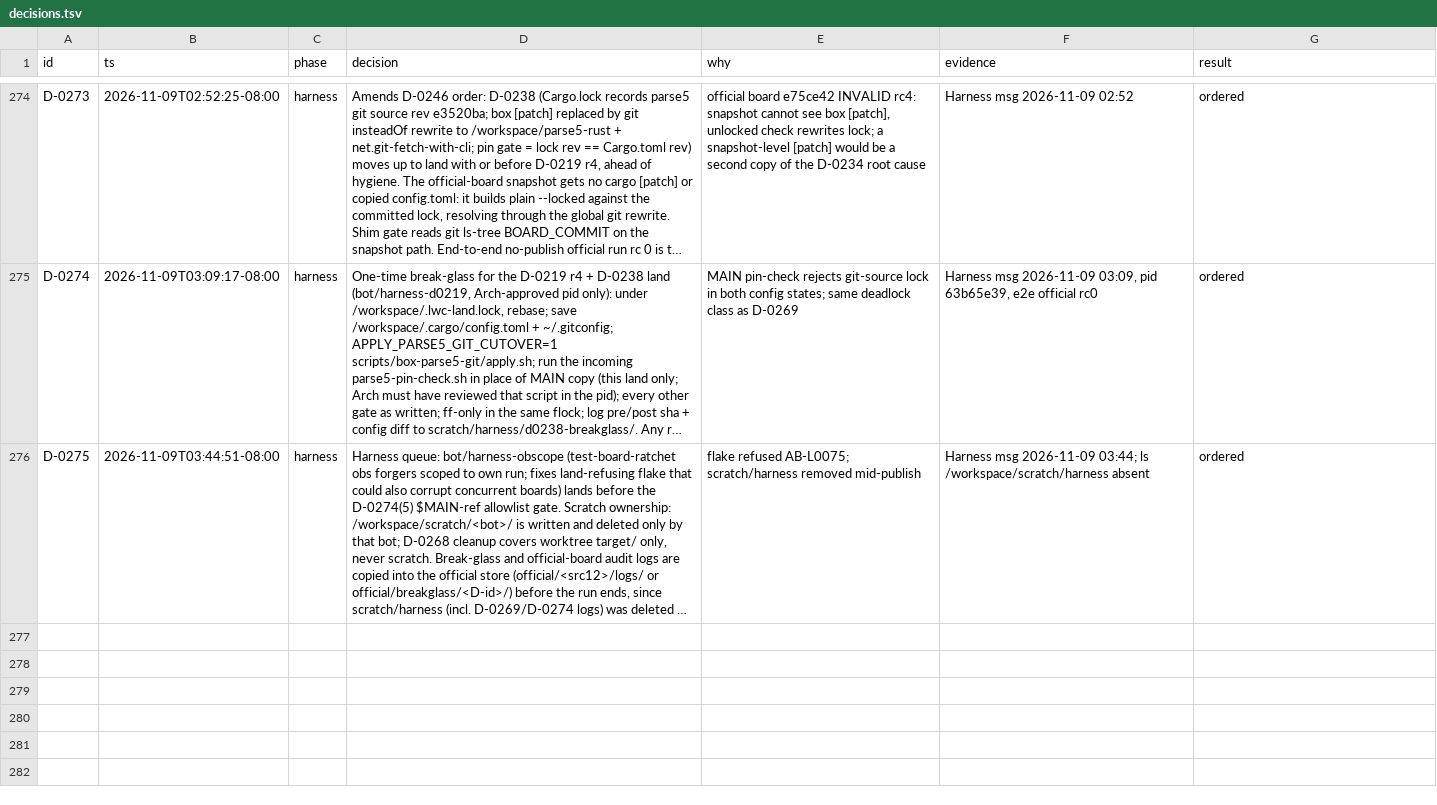
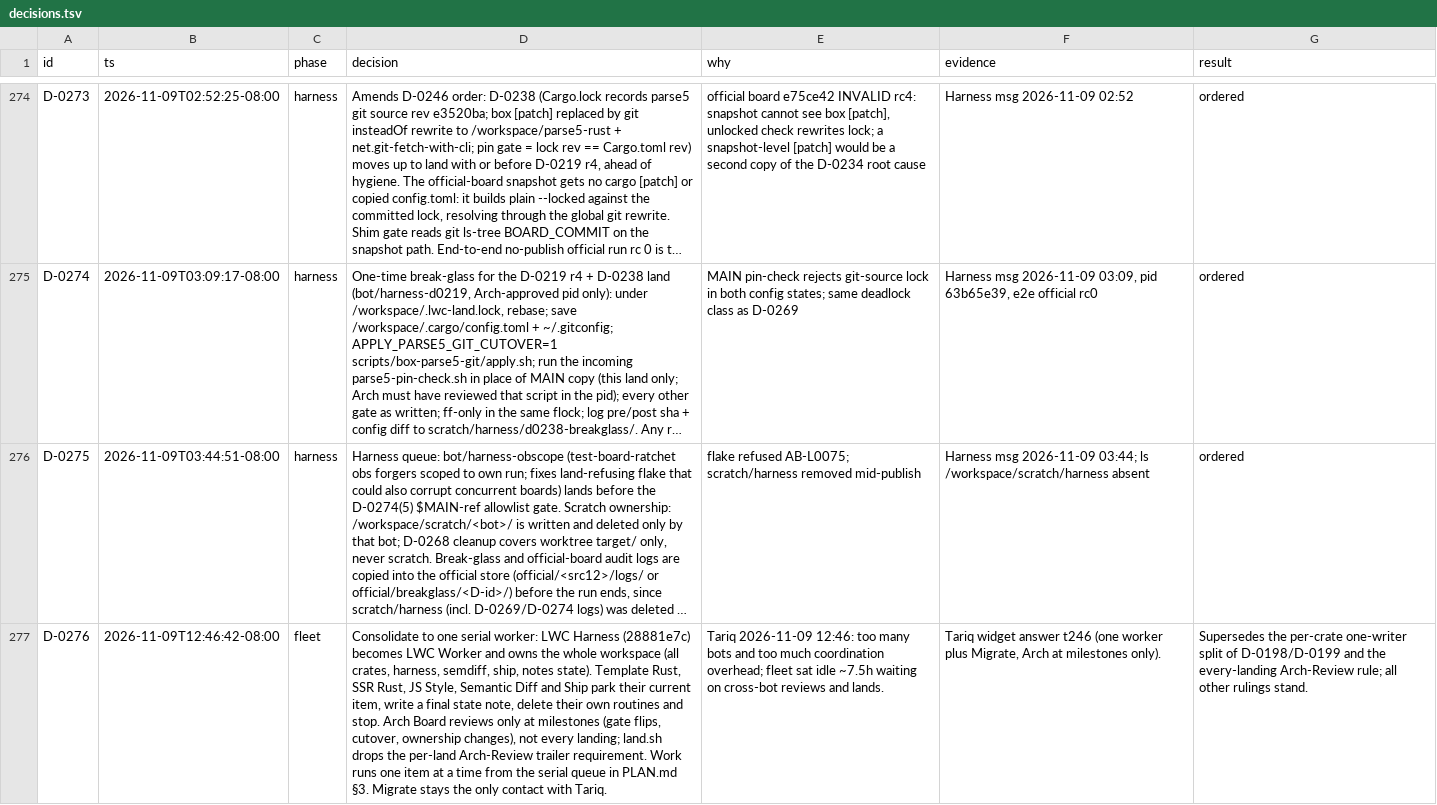
Before and after one commit to tariqrafique/lwc, a TSV file: handoff/notes/lwc-rust-migrate/decisions.tsv, drawn as a sheet; only a part is shown, gaps mark what is left out; long unchanged cells end in …; the diff names each change by its address in the sheet, - before the commit and + after, or states it on an @@ line.

Commit message:
handoff: refresh (notes 5435eed, main f679437, D-0276 one serial worker)

```diff
--- a/handoff/notes/lwc-rust-migrate/decisions.tsv
+++ b/handoff/notes/lwc-rust-migrate/decisions.tsv
+row 277: D-0276 | 2026-11-09T12:46:42-08:00 | fleet | Consolidate to one serial worker: LWC Harness (28881e7c) becomes LWC Worker and owns the whole workspace (all crates, harness, semdiff, ship, notes state). Template Rust, SSR Rust, JS Style, Semantic Diff and Ship park their current item, write a final state note, delete their own routines and stop. Arch Board reviews only at milestones (gate flips, cutover, ownership changes), not every landing; land.sh drops the per-land Arch-Review trailer requirement. Work runs one item at a time from the serial queue in PLAN.md §3. Migrate stays the only contact with Tariq. | Tariq 2026-11-09 12:46: too many bots and too much coordination overhead; fleet sat idle ~7.5h waiting on cross-bot reviews and lands. | Tariq widget answer t246 (one worker plus Migrate, Arch at milestones only). | Supersedes the per-crate one-writer split of D-0198/D-0199 and the every-landing Arch-Review rule; all other rulings stand.
```
Also changed, not shown: 18 other files.
